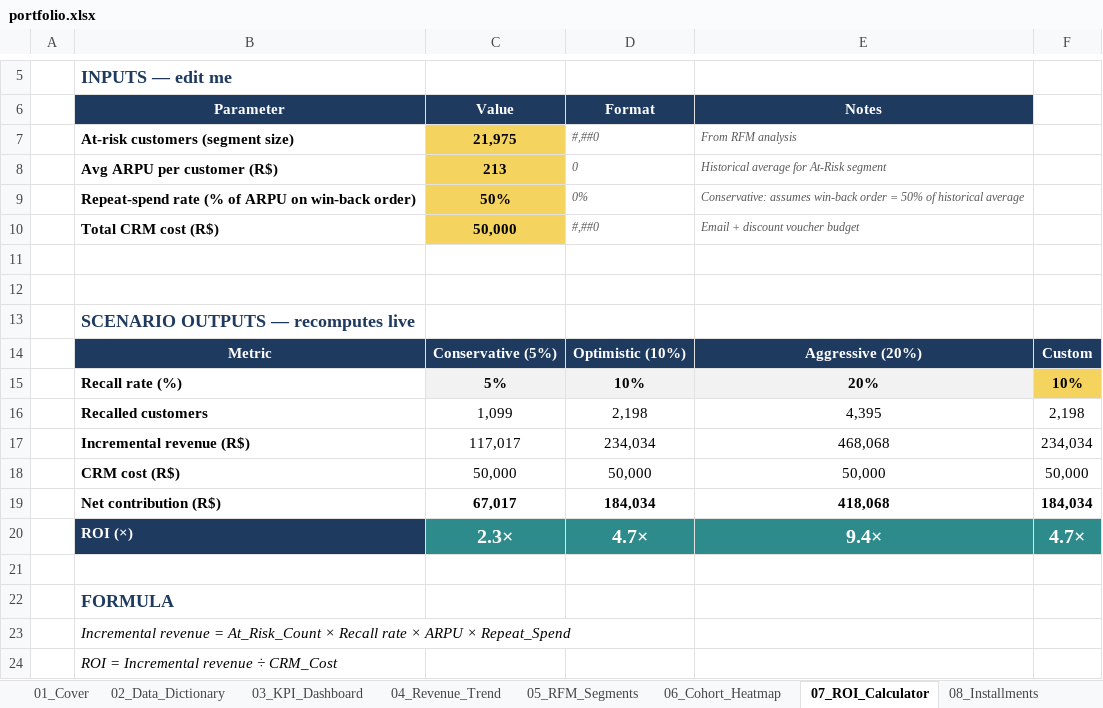
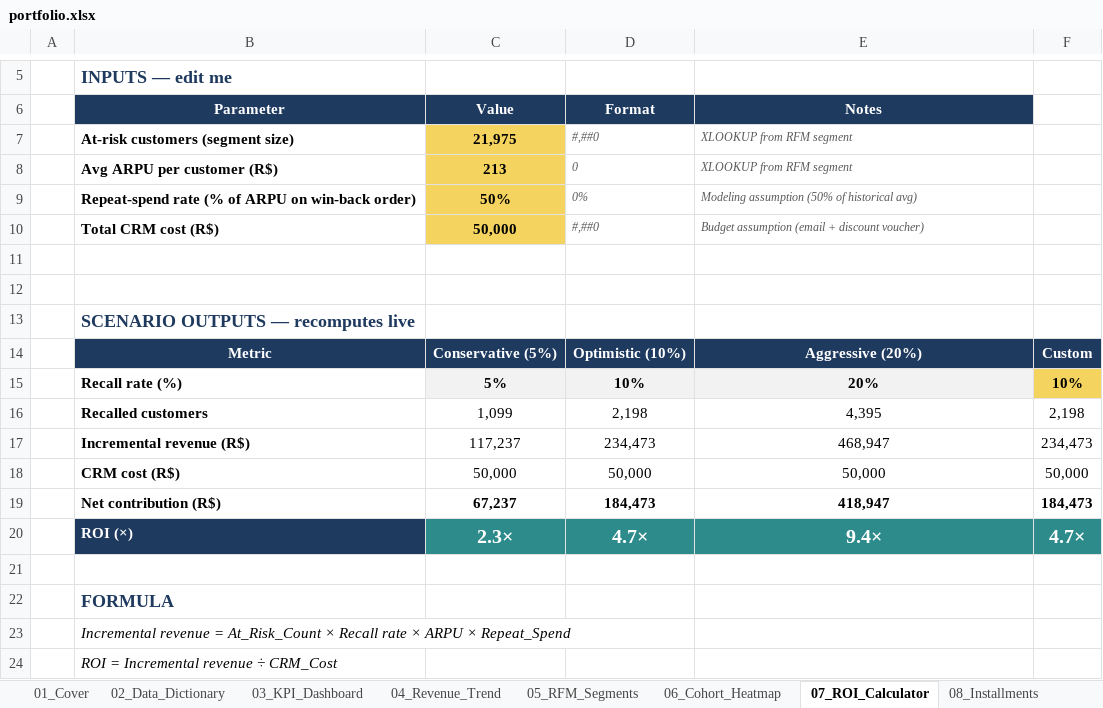
Before and after one commit to kengkeng44/olist-project, an Excel workbook: output/portfolio.xlsx, sheet 07_ROI_Calculator, drawn as a sheet; only a part is shown, gaps mark what is left out; values as stored, in another font and other column widths than the file's, no borders; the diff names each change by its address in the sheet, - before the commit and + after, or states it on an @@ line.

```diff
--- a/output/portfolio.xlsx (sheet 07_ROI_Calculator)
+++ b/output/portfolio.xlsx (sheet 07_ROI_Calculator)
-E7 (Notes): From RFM analysis
+E7 (Notes): XLOOKUP from RFM segment
-E8 (Notes): Historical average for At-Risk segment
+E8 (Notes): XLOOKUP from RFM segment
-E9 (Notes): Conservative: assumes win-back order = 50% of historical average
+E9 (Notes): Modeling assumption (50% of historical avg)
-E10 (Notes): Email + discount voucher budget
+E10 (Notes): Budget assumption (email + discount voucher)
-C17 (Value): 117,017
+C17 (Value): 117,237
-D17 (Format): 234,034
+D17 (Format): 234,473
-E17 (Notes): 468,068
+E17 (Notes): 468,947
-F17: 234,034
+F17: 234,473
-C19 (Value): 67,017
+C19 (Value): 67,237
-D19 (Format): 184,034
+D19 (Format): 184,473
-E19 (Notes): 418,068
+E19 (Notes): 418,947
-F19: 184,034
+F19: 184,473
```
Also changed, not shown: formulas that keep their value, charts or pictures, 2 other files.
